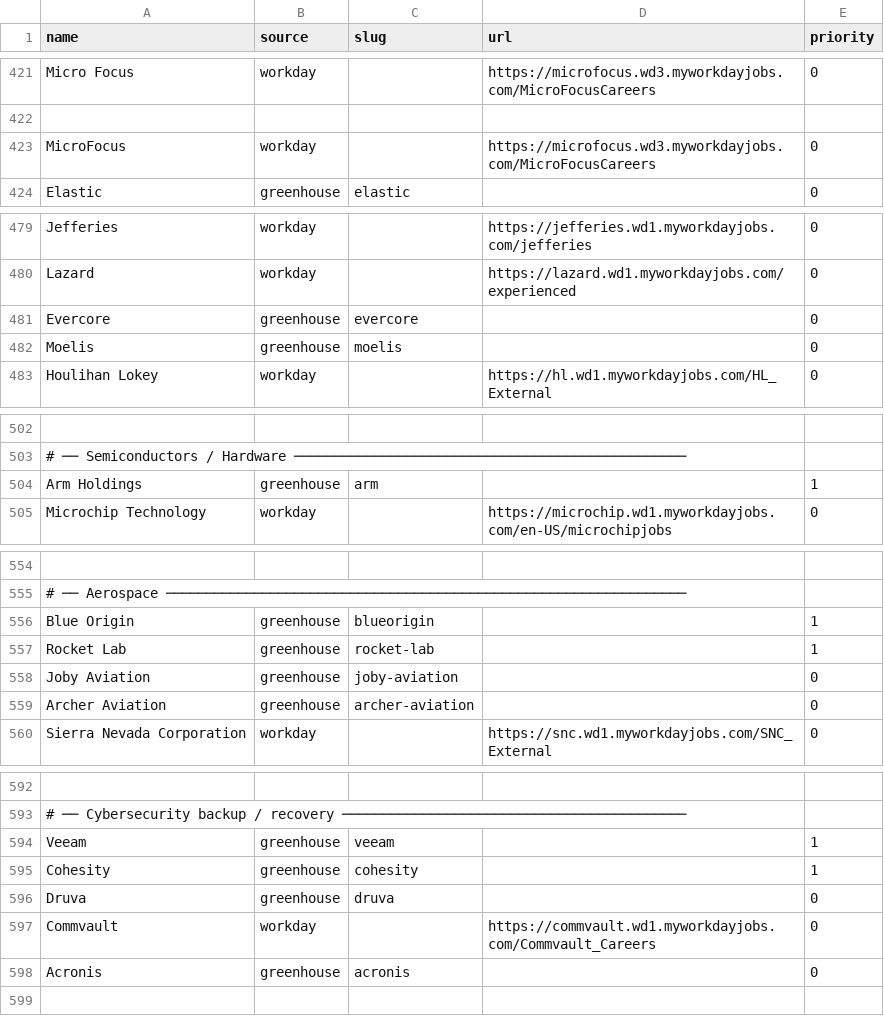
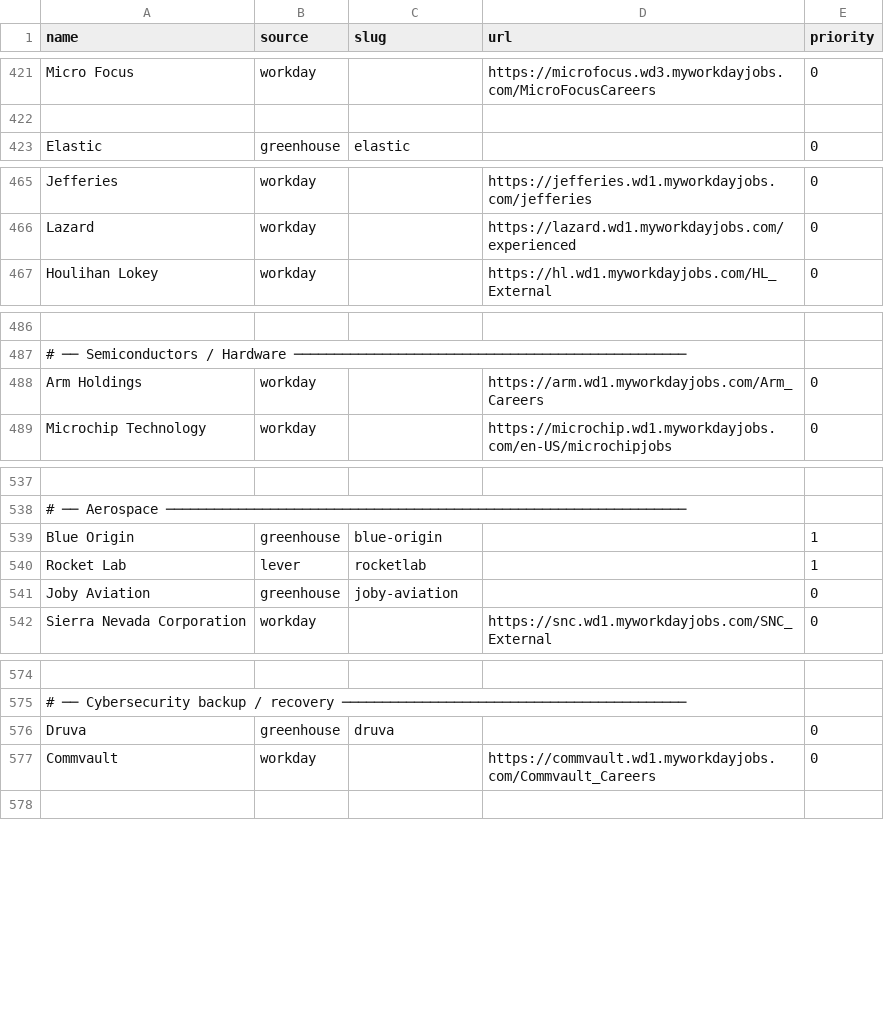
Before and after one commit to EA-1-AU/PerTern-2027-Tech-Internship-Discord-Bot, a CSV file: companies.csv, drawn as a sheet; only a part is shown, gaps mark what is left out; removed rows and columns are numbered as before the commit, all else as after; the diff covers the shown part only; the diff names each change by its address in the sheet, - before the commit and + after, or states it on an @@ line.

```diff
--- a/companies.csv
+++ b/companies.csv
-row 423: MicroFocus | workday |  | https://microfocus.wd3.myworkdayjobs.com/MicroFocusCareers | 0
-row 481: Evercore | greenhouse | evercore |  | 0
-row 482: Moelis | greenhouse | moelis |  | 0
-B488 (source): greenhouse
+B488 (source): workday
-C488 (slug): arm
+C488 (slug): (empty)
-D488 (url): (empty)
+D488 (url): https://arm.wd1.myworkdayjobs.com/Arm_Careers
-E488 (priority): 1
+E488 (priority): 0
-C539 (slug): blueorigin
+C539 (slug): blue-origin
-B540 (source): greenhouse
+B540 (source): lever
-C540 (slug): rocket-lab
+C540 (slug): rocketlab
-row 559: Archer Aviation | greenhouse | archer-aviation |  | 0
-row 594: Veeam | greenhouse | veeam |  | 1
-row 595: Cohesity | greenhouse | cohesity |  | 1
-row 598: Acronis | greenhouse | acronis |  | 0
```
Also changed, not shown: 15 removed rows and 5 edited cells elsewhere in this file.
